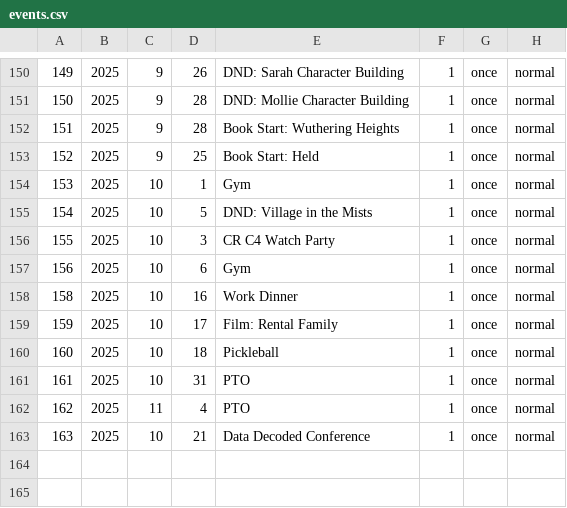
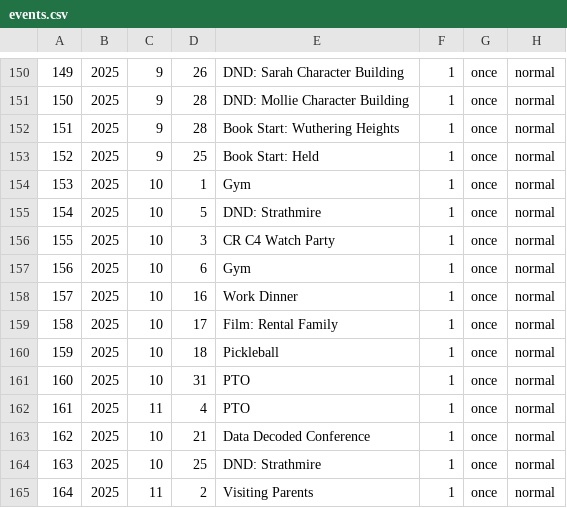
Before and after one commit to ellisra/.dotfiles, a CSV file: calcure/.config/calcure/events.csv, drawn as a sheet; only a part is shown, gaps mark what is left out; the diff names each change by its address in the sheet, - before the commit and + after, or states it on an @@ line.

```diff
--- a/calcure/.config/calcure/events.csv
+++ b/calcure/.config/calcure/events.csv
-E155: DND: Village in the Mists
+E155: DND: Strathmire
@@ column A renumbered between rows 158 and 163 @@
+row 164: 163 | 2025 | 10 | 25 | DND: Strathmire | 1 | once | normal
+row 165: 164 | 2025 | 11 | 2 | Visiting Parents | 1 | once | normal
```
Also changed, not shown: 5 other files.
